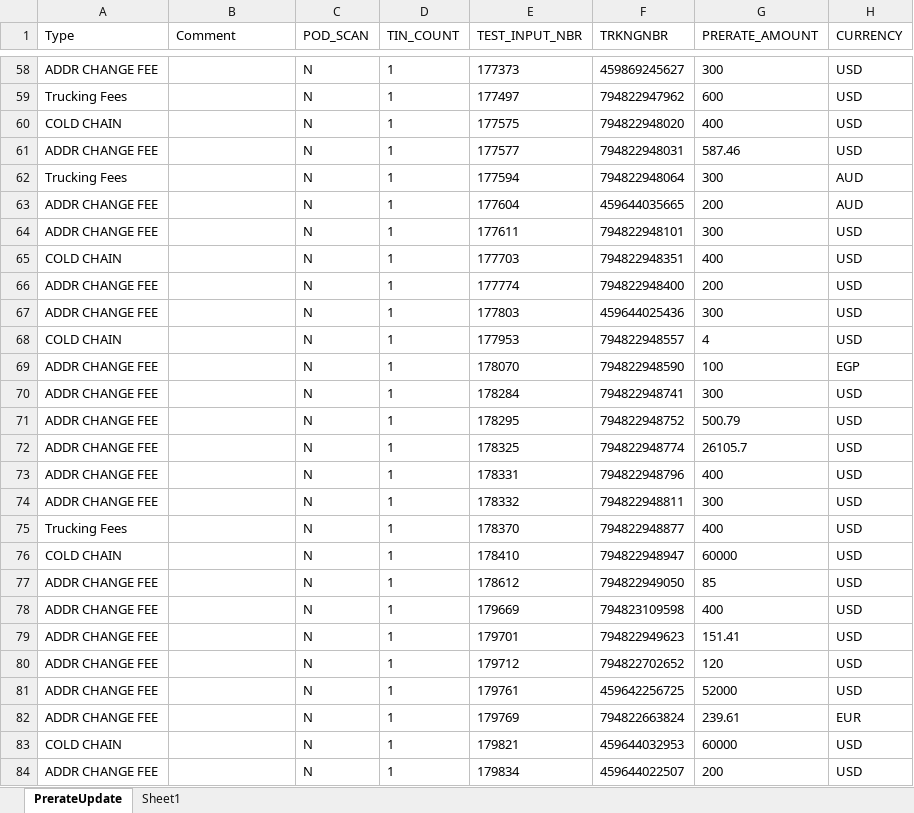
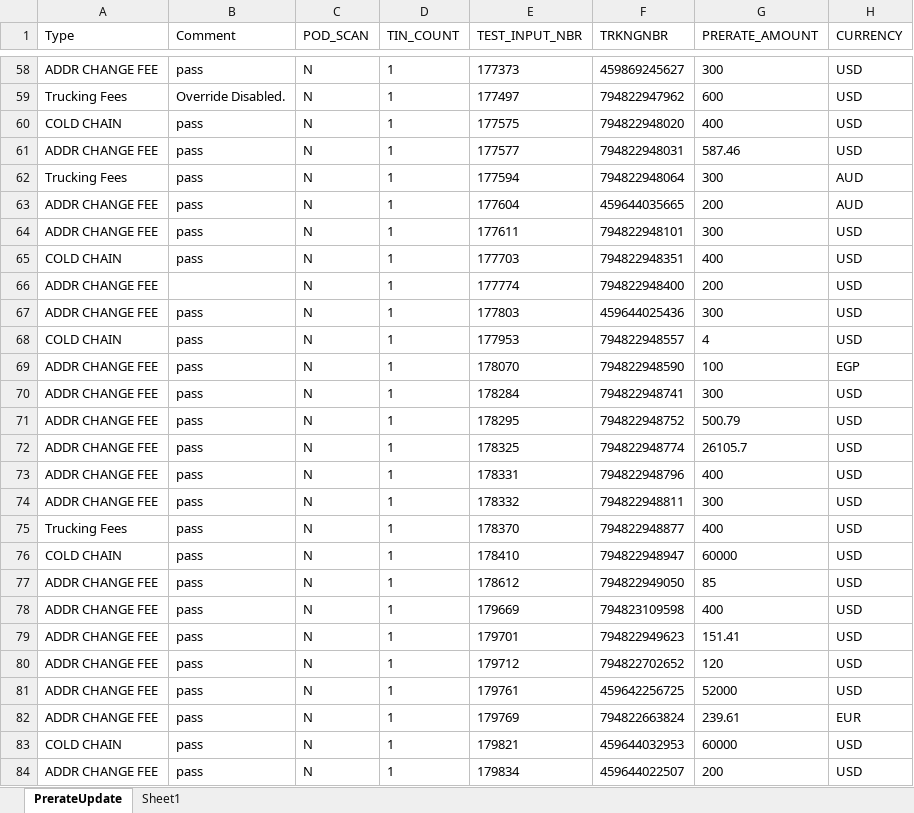
Before and after one commit to 5194105/Master-GUI, an Excel workbook: test data/PRERATE_UPDATE.xlsx, sheet PrerateUpdate, drawn as a sheet; only a part is shown, gaps mark what is left out; values as stored, in another font and other column widths than the file's, no borders; the diff covers the shown part only; the diff names each change by its address in the sheet, - before the commit and + after, or states it on an @@ line.

```diff
--- a/test data/PRERATE_UPDATE.xlsx (sheet PrerateUpdate)
+++ b/test data/PRERATE_UPDATE.xlsx (sheet PrerateUpdate)
-B58 (Comment): (empty)
+B58 (Comment): pass
-B59 (Comment): (empty)
+B59 (Comment): Override Disabled.
-B60:B65 (Comment): (empty)
+B60:B65 (Comment): pass
-B67:B84 (Comment): (empty)
+B67:B84 (Comment): pass
```
Also changed, not shown: 101 edited cells elsewhere in this sheet, 20 other files.
